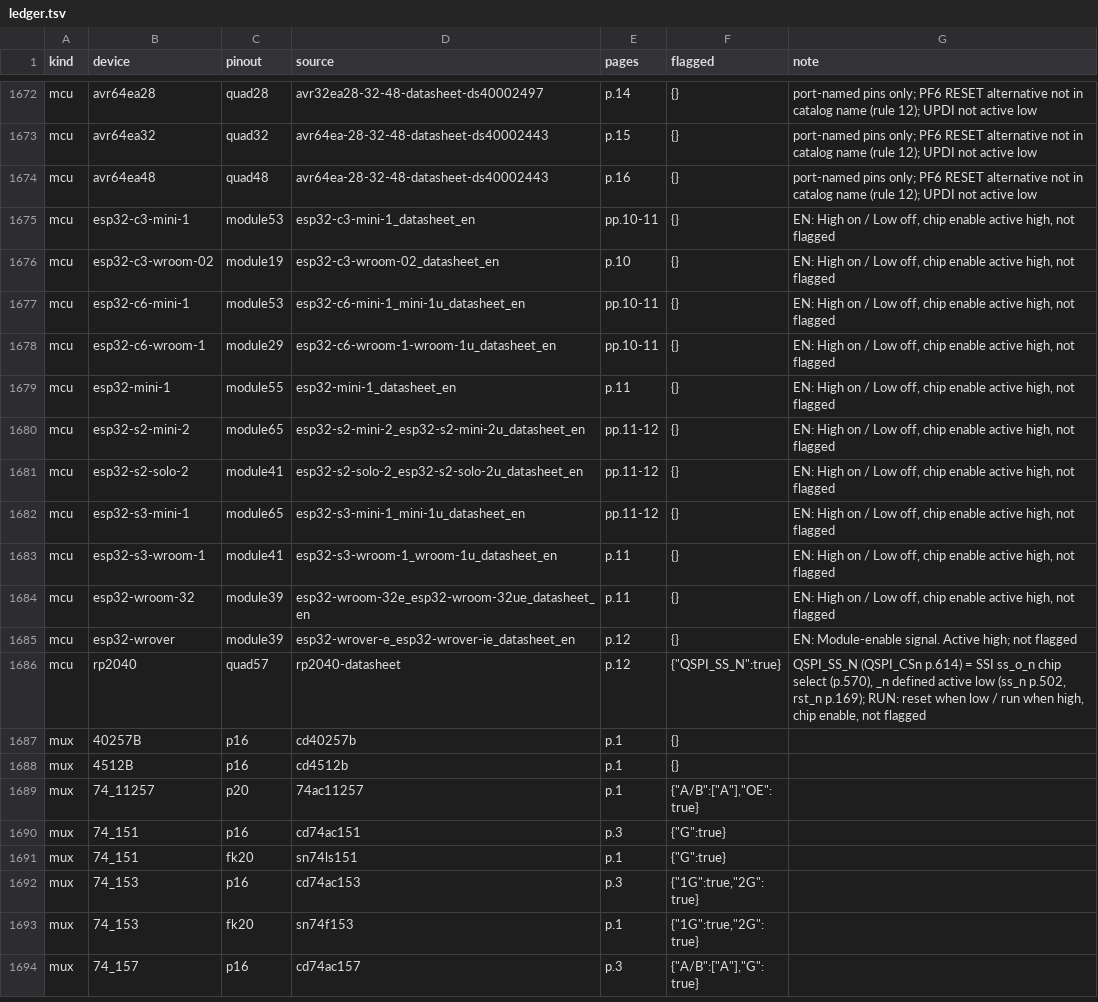
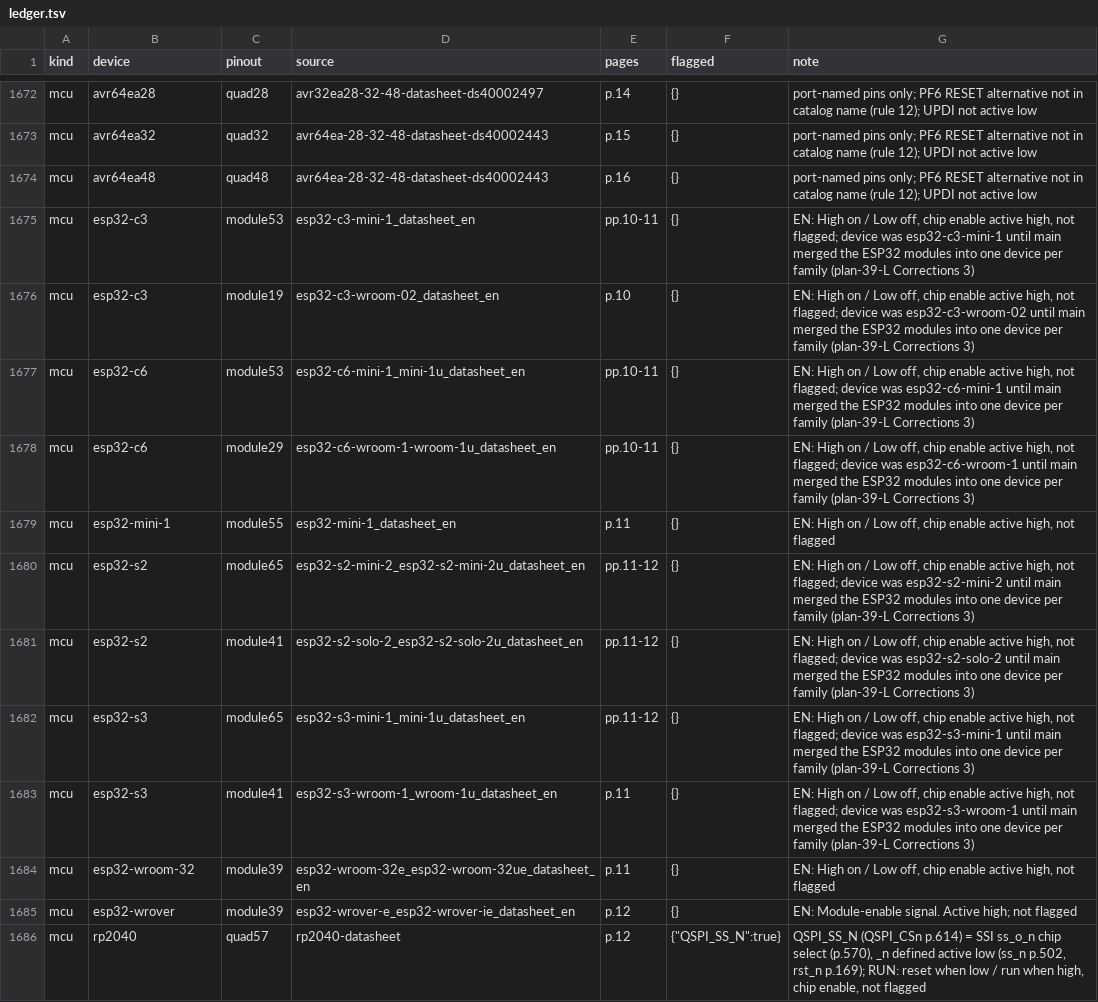
Before and after one commit to zaun/schematical, a TSV file: planning/plan-39-data/ledger.tsv, drawn as a sheet; only a part is shown, gaps mark what is left out; the shorter side is filled out with more unchanged rows.

Commit message:
Plan 39-L: move the ESP32 ledger rows to main's merged devices; landing tier passes on the merge

```diff
--- a/planning/plan-39-data/ledger.tsv
+++ b/planning/plan-39-data/ledger.tsv
@@ -1674,11 +1674,11 @@ mcu	avr64ea32	quad32	avr64ea-28-32-48-datasheet-ds40002443	p.15	{}	port-named pi
 mcu	avr64ea48	quad48	avr64ea-28-32-48-datasheet-ds40002443	p.16	{}	port-named pins only; PF6 RESET alternative not in catalog name (rule 12); UPDI not active low
-mcu	esp32-c3-mini-1	module53	esp32-c3-mini-1_datasheet_en	pp.10-11	{}	EN: High on / Low off, chip enable active high, not flagged
-mcu	esp32-c3-wroom-02	module19	esp32-c3-wroom-02_datasheet_en	p.10	{}	EN: High on / Low off, chip enable active high, not flagged
-mcu	esp32-c6-mini-1	module53	esp32-c6-mini-1_mini-1u_datasheet_en	pp.10-11	{}	EN: High on / Low off, chip enable active high, not flagged
-mcu	esp32-c6-wroom-1	module29	esp32-c6-wroom-1-wroom-1u_datasheet_en	pp.10-11	{}	EN: High on / Low off, chip enable active high, not flagged
+mcu	esp32-c3	module53	esp32-c3-mini-1_datasheet_en	pp.10-11	{}	EN: High on / Low off, chip enable active high, not flagged; device was esp32-c3-mini-1 until main merged the ESP32 modules into one device per family (plan-39-L Corrections 3)
+mcu	esp32-c3	module19	esp32-c3-wroom-02_datasheet_en	p.10	{}	EN: High on / Low off, chip enable active high, not flagged; device was esp32-c3-wroom-02 until main merged the ESP32 modules into one device per family (plan-39-L Corrections 3)
+mcu	esp32-c6	module53	esp32-c6-mini-1_mini-1u_datasheet_en	pp.10-11	{}	EN: High on / Low off, chip enable active high, not flagged; device was esp32-c6-mini-1 until main merged the ESP32 modules into one device per family (plan-39-L Corrections 3)
+mcu	esp32-c6	module29	esp32-c6-wroom-1-wroom-1u_datasheet_en	pp.10-11	{}	EN: High on / Low off, chip enable active high, not flagged; device was esp32-c6-wroom-1 until main merged the ESP32 modules into one device per family (plan-39-L Corrections 3)
 mcu	esp32-mini-1	module55	esp32-mini-1_datasheet_en	p.11	{}	EN: High on / Low off, chip enable active high, not flagged
-mcu	esp32-s2-mini-2	module65	esp32-s2-mini-2_esp32-s2-mini-2u_datasheet_en	pp.11-12	{}	EN: High on / Low off, chip enable active high, not flagged
-mcu	esp32-s2-solo-2	module41	esp32-s2-solo-2_esp32-s2-solo-2u_datasheet_en	pp.11-12	{}	EN: High on / Low off, chip enable active high, not flagged
-mcu	esp32-s3-mini-1	module65	esp32-s3-mini-1_mini-1u_datasheet_en	pp.11-12	{}	EN: High on / Low off, chip enable active high, not flagged
-mcu	esp32-s3-wroom-1	module41	esp32-s3-wroom-1_wroom-1u_datasheet_en	p.11	{}	EN: High on / Low off, chip enable active high, not flagged
+mcu	esp32-s2	module65	esp32-s2-mini-2_esp32-s2-mini-2u_datasheet_en	pp.11-12	{}	EN: High on / Low off, chip enable active high, not flagged; device was esp32-s2-mini-2 until main merged the ESP32 modules into one device per family (plan-39-L Corrections 3)
+mcu	esp32-s2	module41	esp32-s2-solo-2_esp32-s2-solo-2u_datasheet_en	pp.11-12	{}	EN: High on / Low off, chip enable active high, not flagged; device was esp32-s2-solo-2 until main merged the ESP32 modules into one device per family (plan-39-L Corrections 3)
+mcu	esp32-s3	module65	esp32-s3-mini-1_mini-1u_datasheet_en	pp.11-12	{}	EN: High on / Low off, chip enable active high, not flagged; device was esp32-s3-mini-1 until main merged the ESP32 modules into one device per family (plan-39-L Corrections 3)
+mcu	esp32-s3	module41	esp32-s3-wroom-1_wroom-1u_datasheet_en	p.11	{}	EN: High on / Low off, chip enable active high, not flagged; device was esp32-s3-wroom-1 until main merged the ESP32 modules into one device per family (plan-39-L Corrections 3)
 mcu	esp32-wroom-32	module39	esp32-wroom-32e_esp32-wroom-32ue_datasheet_en	p.11	{}	EN: High on / Low off, chip enable active high, not flagged
```
Also changed, not shown: 1 other file.
